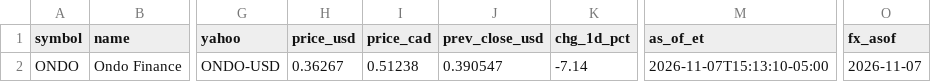
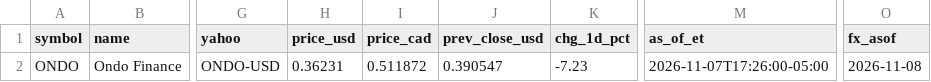
Before and after one commit to nikdep/market-dash-lkoa20, a CSV file: api/crypto.csv, drawn as a sheet; only a part is shown, gaps mark what is left out; the diff names each change by its address in the sheet, - before the commit and + after, or states it on an @@ line.

```diff
--- a/api/crypto.csv
+++ b/api/crypto.csv
-H2 (price_usd): 0.36267
+H2 (price_usd): 0.36231
-I2 (price_cad): 0.51238
+I2 (price_cad): 0.511872
-K2 (chg_1d_pct): -7.14
+K2 (chg_1d_pct): -7.23
-M2 (as_of_et): 2026-11-07T15:13:10-05:00
+M2 (as_of_et): 2026-11-07T17:26:00-05:00
-O2 (fx_asof): 2026-11-07
+O2 (fx_asof): 2026-11-08
```
Also changed, not shown: api/handles.csv, api/posts.csv, 10 other files.
